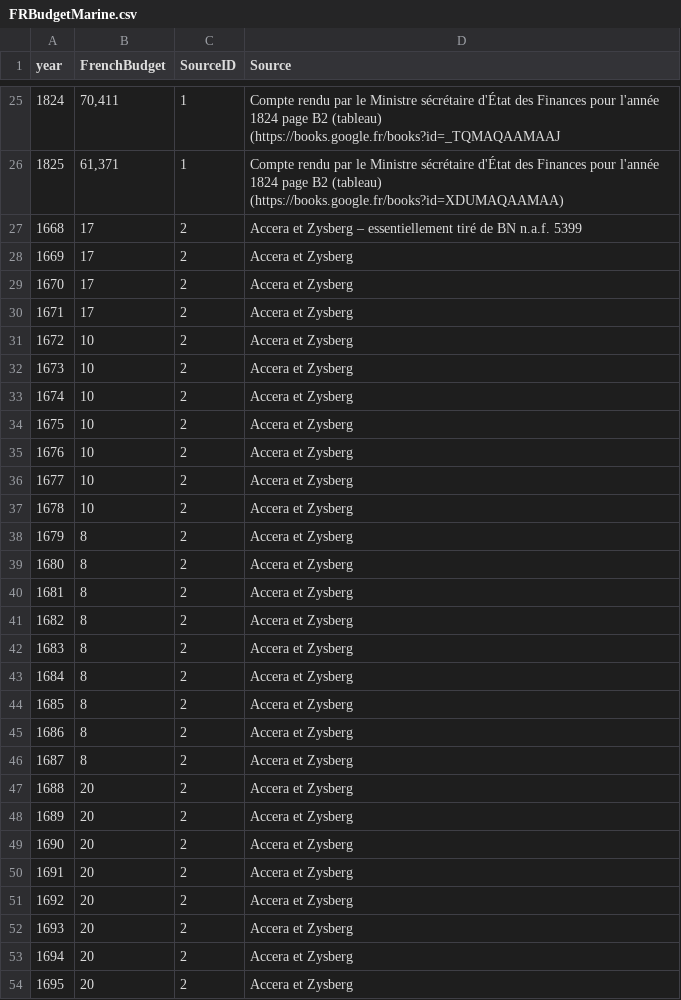
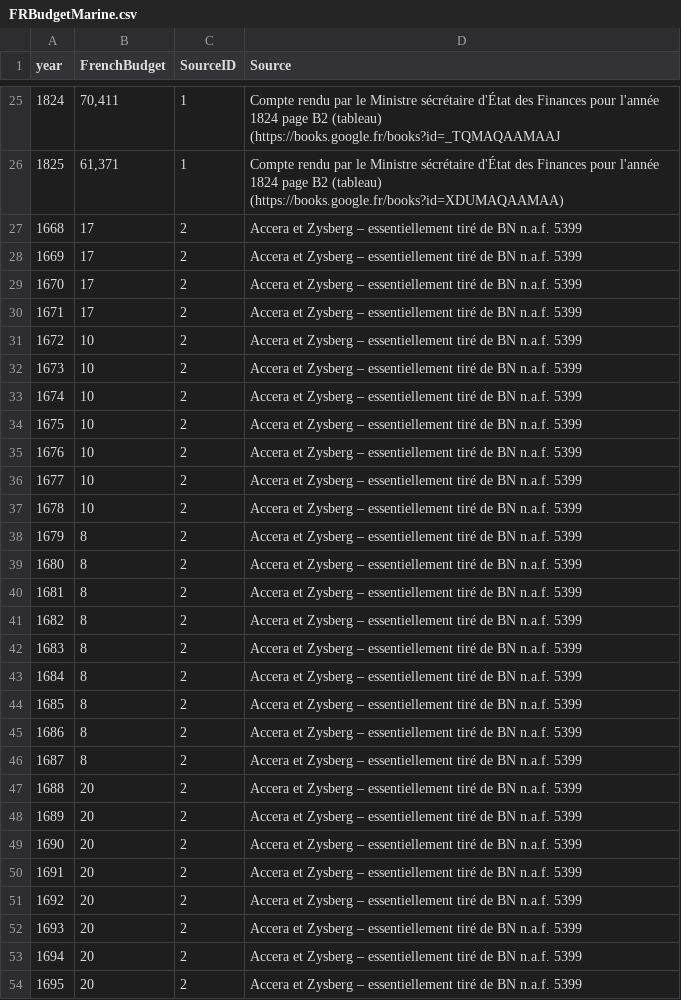
Before and after one commit to gdaudin/2016-Hamburg-Impact-of-War, a CSV file: External Data/FRBudgetMarine.csv, drawn as a sheet; only a part is shown, gaps mark what is left out; the diff covers the shown part only.

Commit message:
Précisions sur les sources

```diff
--- a/External Data/FRBudgetMarine.csv
+++ b/External Data/FRBudgetMarine.csv
@@ -27,28 +27,28 @@ year,FrenchBudget,SourceID,Source
 1668,17,2,Accera et Zysberg – essentiellement tiré de BN n.a.f. 5399
-1669,17,2,Accera et Zysberg
-1670,17,2,Accera et Zysberg
-1671,17,2,Accera et Zysberg
-1672,10,2,Accera et Zysberg
-1673,10,2,Accera et Zysberg
-1674,10,2,Accera et Zysberg
-1675,10,2,Accera et Zysberg
-1676,10,2,Accera et Zysberg
-1677,10,2,Accera et Zysberg
-1678,10,2,Accera et Zysberg
-1679,8,2,Accera et Zysberg
-1680,8,2,Accera et Zysberg
-1681,8,2,Accera et Zysberg
-1682,8,2,Accera et Zysberg
-1683,8,2,Accera et Zysberg
-1684,8,2,Accera et Zysberg
-1685,8,2,Accera et Zysberg
-1686,8,2,Accera et Zysberg
-1687,8,2,Accera et Zysberg
-1688,20,2,Accera et Zysberg
-1689,20,2,Accera et Zysberg
-1690,20,2,Accera et Zysberg
-1691,20,2,Accera et Zysberg
-1692,20,2,Accera et Zysberg
-1693,20,2,Accera et Zysberg
-1694,20,2,Accera et Zysberg
-1695,20,2,Accera et Zysberg
+1669,17,2,Accera et Zysberg – essentiellement tiré de BN n.a.f. 5399
+1670,17,2,Accera et Zysberg – essentiellement tiré de BN n.a.f. 5399
+1671,17,2,Accera et Zysberg – essentiellement tiré de BN n.a.f. 5399
+1672,10,2,Accera et Zysberg – essentiellement tiré de BN n.a.f. 5399
+1673,10,2,Accera et Zysberg – essentiellement tiré de BN n.a.f. 5399
+1674,10,2,Accera et Zysberg – essentiellement tiré de BN n.a.f. 5399
+1675,10,2,Accera et Zysberg – essentiellement tiré de BN n.a.f. 5399
+1676,10,2,Accera et Zysberg – essentiellement tiré de BN n.a.f. 5399
+1677,10,2,Accera et Zysberg – essentiellement tiré de BN n.a.f. 5399
+1678,10,2,Accera et Zysberg – essentiellement tiré de BN n.a.f. 5399
+1679,8,2,Accera et Zysberg – essentiellement tiré de BN n.a.f. 5399
+1680,8,2,Accera et Zysberg – essentiellement tiré de BN n.a.f. 5399
+1681,8,2,Accera et Zysberg – essentiellement tiré de BN n.a.f. 5399
+1682,8,2,Accera et Zysberg – essentiellement tiré de BN n.a.f. 5399
+1683,8,2,Accera et Zysberg – essentiellement tiré de BN n.a.f. 5399
+1684,8,2,Accera et Zysberg – essentiellement tiré de BN n.a.f. 5399
+1685,8,2,Accera et Zysberg – essentiellement tiré de BN n.a.f. 5399
+1686,8,2,Accera et Zysberg – essentiellement tiré de BN n.a.f. 5399
+1687,8,2,Accera et Zysberg – essentiellement tiré de BN n.a.f. 5399
+1688,20,2,Accera et Zysberg – essentiellement tiré de BN n.a.f. 5399
+1689,20,2,Accera et Zysberg – essentiellement tiré de BN n.a.f. 5399
+1690,20,2,Accera et Zysberg – essentiellement tiré de BN n.a.f. 5399
+1691,20,2,Accera et Zysberg – essentiellement tiré de BN n.a.f. 5399
+1692,20,2,Accera et Zysberg – essentiellement tiré de BN n.a.f. 5399
+1693,20,2,Accera et Zysberg – essentiellement tiré de BN n.a.f. 5399
+1694,20,2,Accera et Zysberg – essentiellement tiré de BN n.a.f. 5399
+1695,20,2,Accera et Zysberg – essentiellement tiré de BN n.a.f. 5399
```
Also changed, not shown: 98 edited cells elsewhere in this file.
